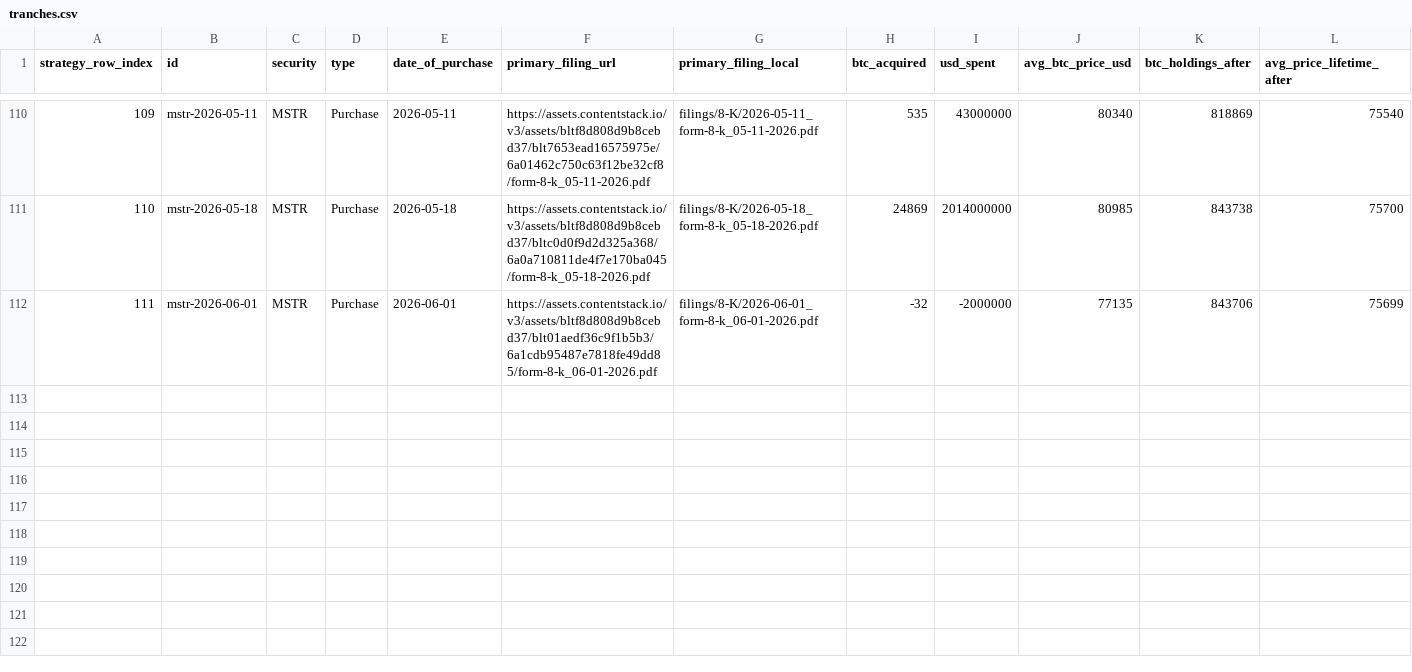
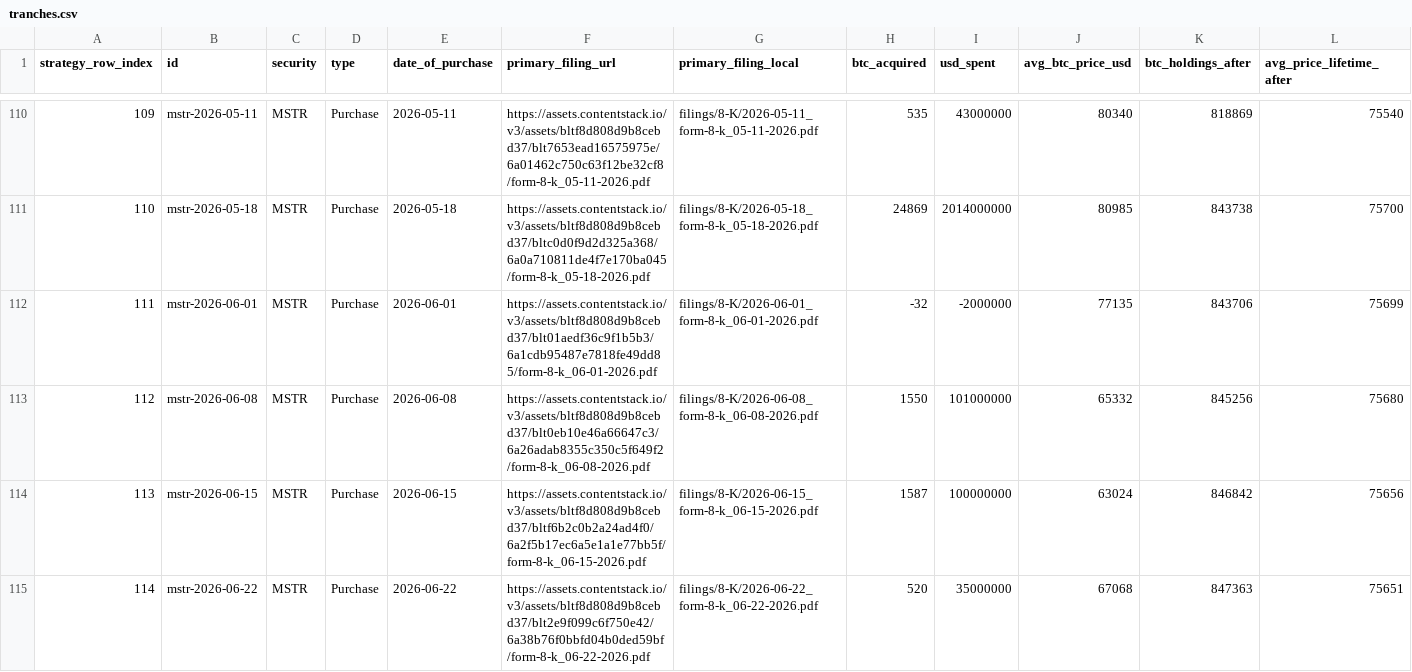
Before and after one commit to VelocityPoint/saylors-accountant-data, a CSV file: tranches.csv, drawn as a sheet; only a part is shown, gaps mark what is left out; rows hold the shown columns only; the diff names each change by its address in the sheet, - before the commit and + after, or states it on an @@ line.

Commit message:
sync from vp-cms@7a1aa59: Merge pull request #664 from VelocityPoint/bot/sa-weekly-tranche-refresh

```diff
--- a/tranches.csv
+++ b/tranches.csv
+row 113: 112 | mstr-2026-06-08 | MSTR | Purchase | 2026-06-08 | https://assets.contentstack.io/v3/assets/bltf8d808d9b8cebd37/blt0eb10e46a66647c3/6a26adab8355c350c5f649f2/form-8-k_06-08-2026.pdf | filings/8-K/2026-06-08_form-8-k_06-08-2026.pdf | 1550 | 101000000 | 65332 | 845256 | 75680
+row 114: 113 | mstr-2026-06-15 | MSTR | Purchase | 2026-06-15 | https://assets.contentstack.io/v3/assets/bltf8d808d9b8cebd37/bltf6b2c0b2a24ad4f0/6a2f5b17ec6a5e1a1e77bb5f/form-8-k_06-15-2026.pdf | filings/8-K/2026-06-15_form-8-k_06-15-2026.pdf | 1587 | 100000000 | 63024 | 846842 | 75656
+row 115: 114 | mstr-2026-06-22 | MSTR | Purchase | 2026-06-22 | https://assets.contentstack.io/v3/assets/bltf8d808d9b8cebd37/blt2e9f099c6f750e42/6a38b76f0bbfd04b0ded59bf/form-8-k_06-22-2026.pdf | filings/8-K/2026-06-22_form-8-k_06-22-2026.pdf | 520 | 35000000 | 67068 | 847363 | 75651
```
Also changed, not shown: strc-rate-history.csv, 3 other files.
